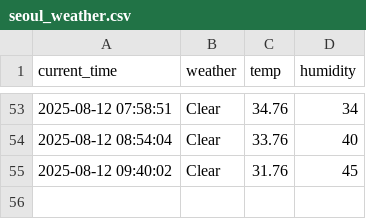
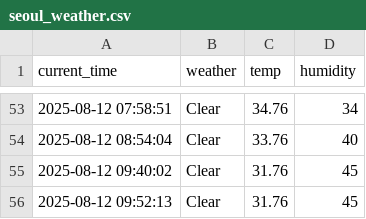
Before and after one commit to zktmtls1/weather, a CSV file: seoul_weather.csv, drawn as a sheet; only a part is shown, gaps mark what is left out.

```diff
--- a/seoul_weather.csv
+++ b/seoul_weather.csv
@@ -55 +55,2 @@ current_time,weather,temp,humidity
 2025-08-12 09:40:02,Clear,31.76,45
+2025-08-12 09:52:13,Clear,31.76,45
```
